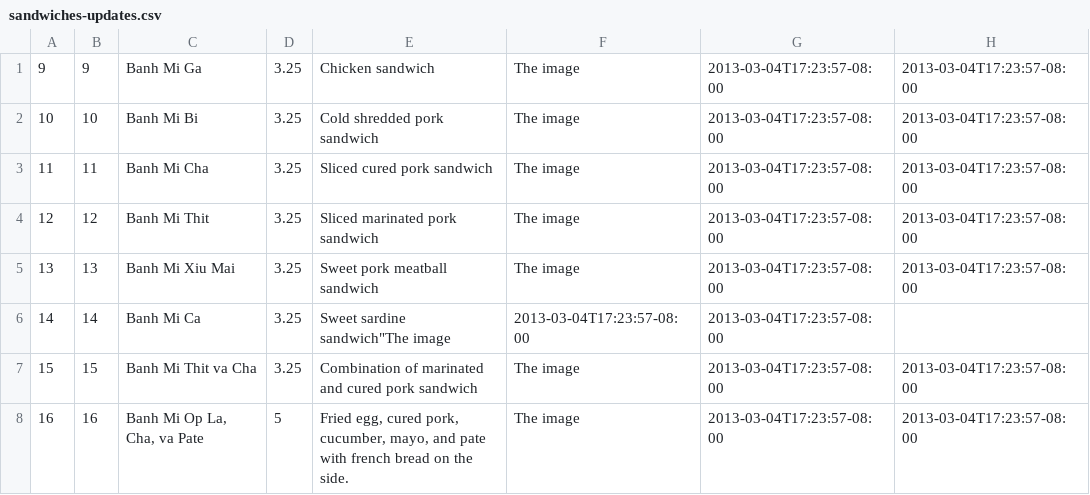
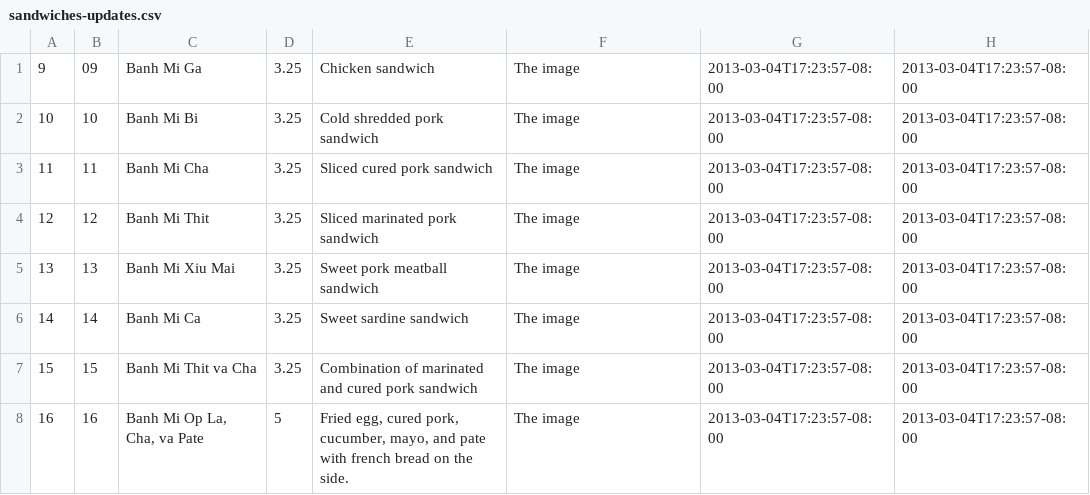
Before and after one commit to okayjeffrey/mongthu-sf, a CSV file: sandwiches-updates.csv, drawn as a sheet.

```diff
--- a/sandwiches-updates.csv
+++ b/sandwiches-updates.csv
@@ -1,2 +1,2 @@
-"9","9","Banh Mi Ga","3.25","Chicken sandwich","The image","2013-03-04T17:23:57-08:00","2013-03-04T17:23:57-08:00"
+"9","09","Banh Mi Ga","3.25","Chicken sandwich","The image","2013-03-04T17:23:57-08:00","2013-03-04T17:23:57-08:00"
 "10","10","Banh Mi Bi","3.25","Cold shredded pork sandwich","The image","2013-03-04T17:23:57-08:00","2013-03-04T17:23:57-08:00"
@@ -5,3 +5,3 @@
 "13","13","Banh Mi Xiu Mai","3.25","Sweet pork meatball sandwich","The image","2013-03-04T17:23:57-08:00","2013-03-04T17:23:57-08:00"
-"14","14","Banh Mi Ca","3.25","Sweet sardine sandwich""The image","2013-03-04T17:23:57-08:00","2013-03-04T17:23:57-08:00"
+"14","14","Banh Mi Ca","3.25","Sweet sardine sandwich","The image","2013-03-04T17:23:57-08:00","2013-03-04T17:23:57-08:00"
 "15","15","Banh Mi Thit va Cha","3.25","Combination of marinated and cured pork sandwich","The image","2013-03-04T17:23:57-08:00","2013-03-04T17:23:57-08:00"
```
Also changed, not shown: soups-updates.csv.
